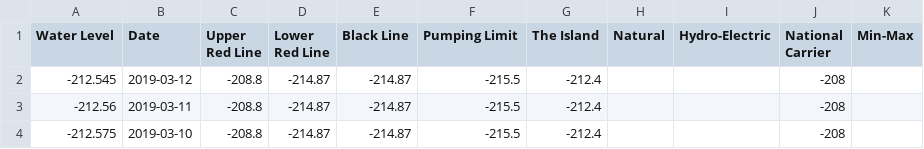
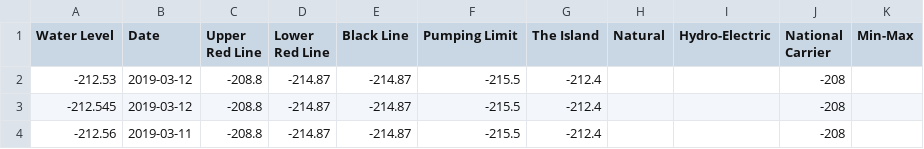
Before and after one commit to hareldunn/GIS_Repo, a CSV file: kinneret_dw.csv, drawn as a sheet; only a part is shown; the shorter side is filled out with more unchanged rows; the diff names each change by its address in the sheet, - before the commit and + after, or states it on an @@ line.

Commit message:
update 2019-03-13

```diff
--- a/kinneret_dw.csv
+++ b/kinneret_dw.csv
+row 2: -212.53 | 2019-03-12 | -208.8 | -214.87 | -214.87 | -215.5 | -212.4 |  |  | -208
```
